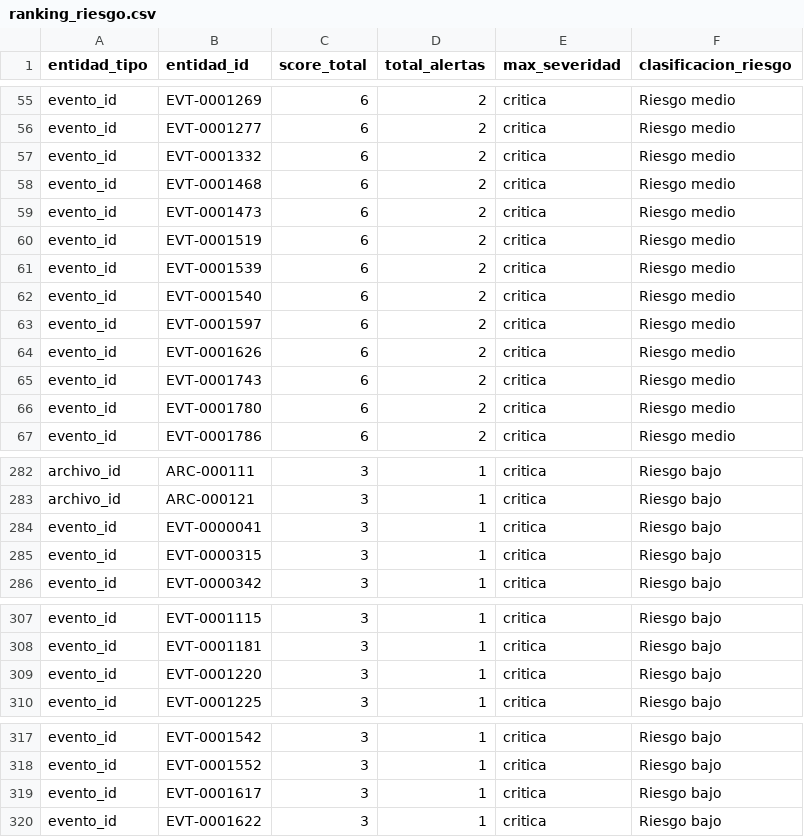
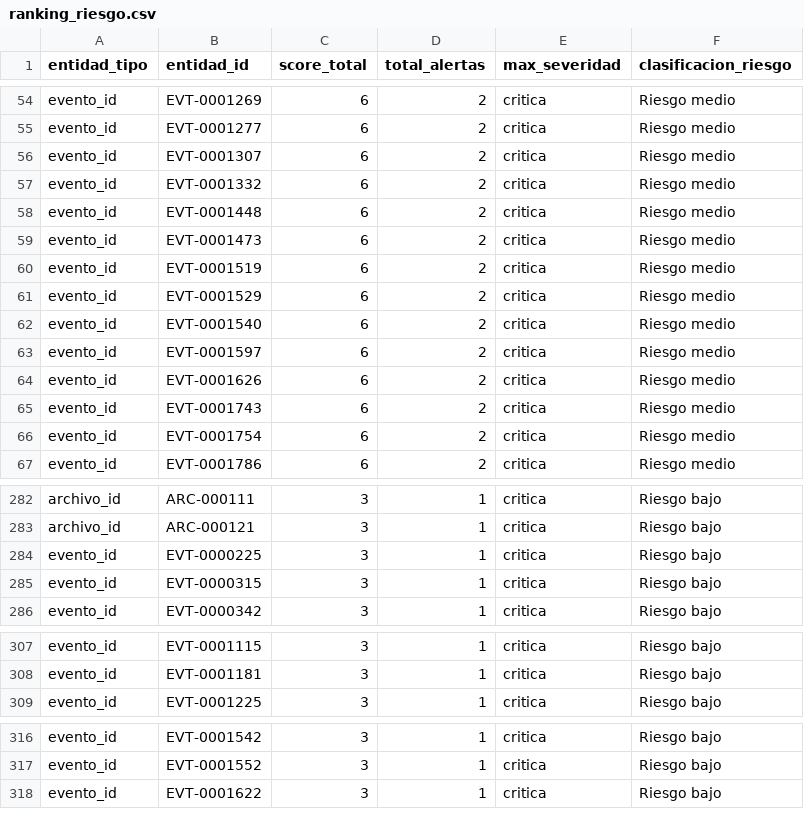
Before and after one commit to rojasluismanuel467-lab/CyberSeguridad-ProyectoFinal, a CSV file: data/outputs/ranking_riesgo.csv, drawn as a sheet; only a part is shown, gaps mark what is left out; the diff covers the shown part only.

```diff
--- a/data/outputs/ranking_riesgo.csv
+++ b/data/outputs/ranking_riesgo.csv
@@ -56,7 +55,8 @@ evento_id,EVT-0001269,6,2,critica,Riesgo medio
 evento_id,EVT-0001277,6,2,critica,Riesgo medio
+evento_id,EVT-0001307,6,2,critica,Riesgo medio
 evento_id,EVT-0001332,6,2,critica,Riesgo medio
-evento_id,EVT-0001468,6,2,critica,Riesgo medio
+evento_id,EVT-0001448,6,2,critica,Riesgo medio
 evento_id,EVT-0001473,6,2,critica,Riesgo medio
 evento_id,EVT-0001519,6,2,critica,Riesgo medio
-evento_id,EVT-0001539,6,2,critica,Riesgo medio
+evento_id,EVT-0001529,6,2,critica,Riesgo medio
 evento_id,EVT-0001540,6,2,critica,Riesgo medio
@@ -65,3 +65,3 @@ evento_id,EVT-0001626,6,2,critica,Riesgo medio
 evento_id,EVT-0001743,6,2,critica,Riesgo medio
-evento_id,EVT-0001780,6,2,critica,Riesgo medio
+evento_id,EVT-0001754,6,2,critica,Riesgo medio
 evento_id,EVT-0001786,6,2,critica,Riesgo medio
@@ -283,3 +283,3 @@ archivo_id,ARC-000111,3,1,critica,Riesgo bajo
 archivo_id,ARC-000121,3,1,critica,Riesgo bajo
-evento_id,EVT-0000041,3,1,critica,Riesgo bajo
+evento_id,EVT-0000225,3,1,critica,Riesgo bajo
 evento_id,EVT-0000315,3,1,critica,Riesgo bajo
@@ -308,3 +308,2 @@ evento_id,EVT-0001115,3,1,critica,Riesgo bajo
 evento_id,EVT-0001181,3,1,critica,Riesgo bajo
-evento_id,EVT-0001220,3,1,critica,Riesgo bajo
 evento_id,EVT-0001225,3,1,critica,Riesgo bajo
@@ -318,3 +317,2 @@ evento_id,EVT-0001542,3,1,critica,Riesgo bajo
 evento_id,EVT-0001552,3,1,critica,Riesgo bajo
-evento_id,EVT-0001617,3,1,critica,Riesgo bajo
 evento_id,EVT-0001622,3,1,critica,Riesgo bajo
```
Also changed, not shown: 7 added rows, 8 removed rows and 5 edited cells elsewhere in this file, data/outputs/alertas_detectadas.csv, data/outputs/resumen_hallazgos.csv, 3 other files.
